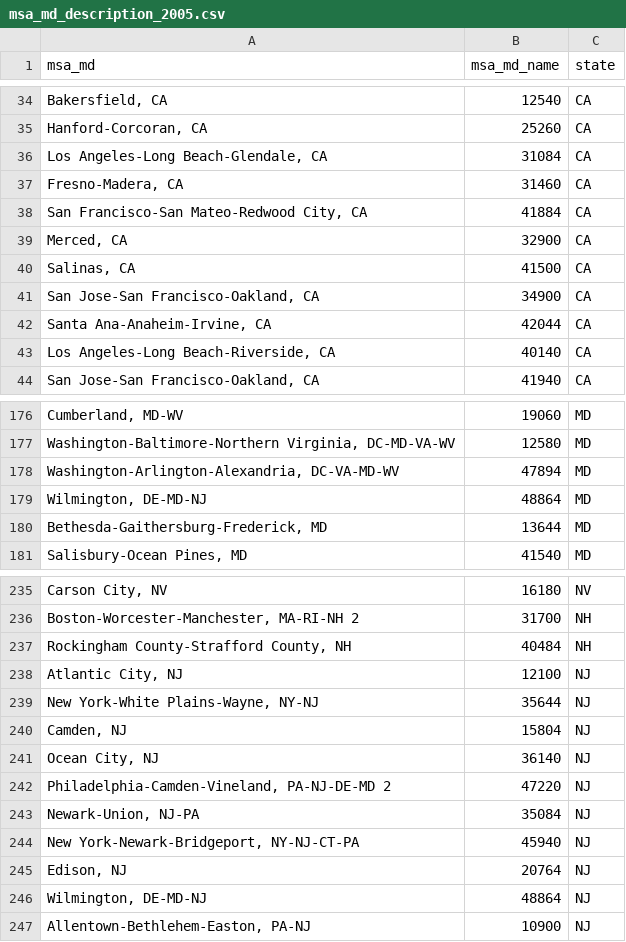
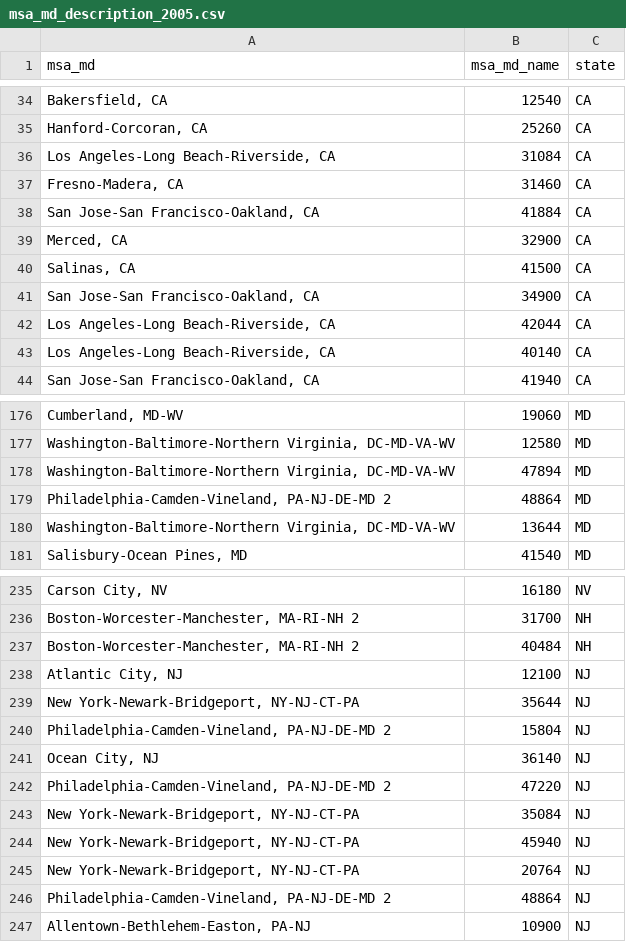
Before and after one commit to cfpb/hmda-census, a CSV file: output/msa_md_description_2005.csv, drawn as a sheet; only a part is shown, gaps mark what is left out; the diff covers the shown part only.

```diff
--- a/output/msa_md_description_2005.csv
+++ b/output/msa_md_description_2005.csv
@@ -35,5 +35,5 @@ msa_md,msa_md_name,state
 "Hanford-Corcoran, CA",25260,CA
-"Los Angeles-Long Beach-Glendale, CA",31084,CA
+"Los Angeles-Long Beach-Riverside, CA",31084,CA
 "Fresno-Madera, CA",31460,CA
-"San Francisco-San Mateo-Redwood City, CA",41884,CA
+"San Jose-San Francisco-Oakland, CA",41884,CA
 "Merced, CA",32900,CA
@@ -41,3 +41,3 @@ msa_md,msa_md_name,state
 "San Jose-San Francisco-Oakland, CA",34900,CA
-"Santa Ana-Anaheim-Irvine, CA",42044,CA
+"Los Angeles-Long Beach-Riverside, CA",42044,CA
 "Los Angeles-Long Beach-Riverside, CA",40140,CA
@@ -177,5 +177,5 @@ msa_md,msa_md_name,state
 "Washington-Baltimore-Northern Virginia, DC-MD-VA-WV",12580,MD
-"Washington-Arlington-Alexandria, DC-VA-MD-WV",47894,MD
-"Wilmington, DE-MD-NJ",48864,MD
-"Bethesda-Gaithersburg-Frederick, MD",13644,MD
+"Washington-Baltimore-Northern Virginia, DC-MD-VA-WV",47894,MD
+"Philadelphia-Camden-Vineland, PA-NJ-DE-MD 2",48864,MD
+"Washington-Baltimore-Northern Virginia, DC-MD-VA-WV",13644,MD
 "Salisbury-Ocean Pines, MD",41540,MD
@@ -236,12 +236,12 @@ msa_md,msa_md_name,state
 "Boston-Worcester-Manchester, MA-RI-NH 2",31700,NH
-"Rockingham County-Strafford County, NH",40484,NH
+"Boston-Worcester-Manchester, MA-RI-NH 2",40484,NH
 "Atlantic City, NJ",12100,NJ
-"New York-White Plains-Wayne, NY-NJ",35644,NJ
-"Camden, NJ",15804,NJ
+"New York-Newark-Bridgeport, NY-NJ-CT-PA",35644,NJ
+"Philadelphia-Camden-Vineland, PA-NJ-DE-MD 2",15804,NJ
 "Ocean City, NJ",36140,NJ
 "Philadelphia-Camden-Vineland, PA-NJ-DE-MD 2",47220,NJ
-"Newark-Union, NJ-PA",35084,NJ
+"New York-Newark-Bridgeport, NY-NJ-CT-PA",35084,NJ
 "New York-Newark-Bridgeport, NY-NJ-CT-PA",45940,NJ
-"Edison, NJ",20764,NJ
-"Wilmington, DE-MD-NJ",48864,NJ
+"New York-Newark-Bridgeport, NY-NJ-CT-PA",20764,NJ
+"Philadelphia-Camden-Vineland, PA-NJ-DE-MD 2",48864,NJ
 "Allentown-Bethlehem-Easton, PA-NJ",10900,NJ
```
Also changed, not shown: 25 edited cells elsewhere in this file, output/msa_md_description_2006.csv, output/msa_md_description_2008.csv, 52 other files.
